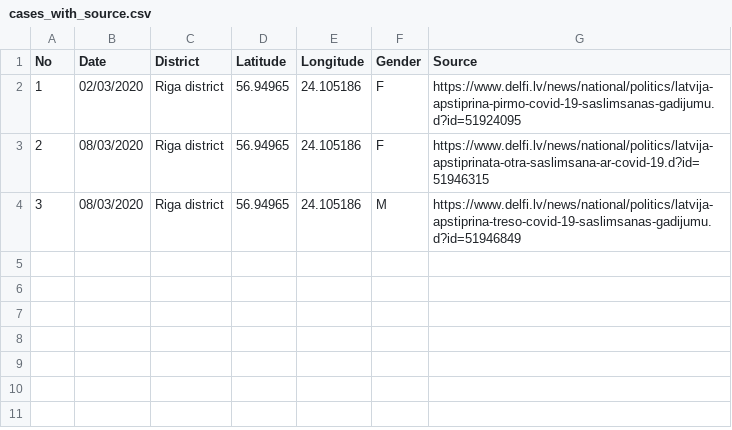
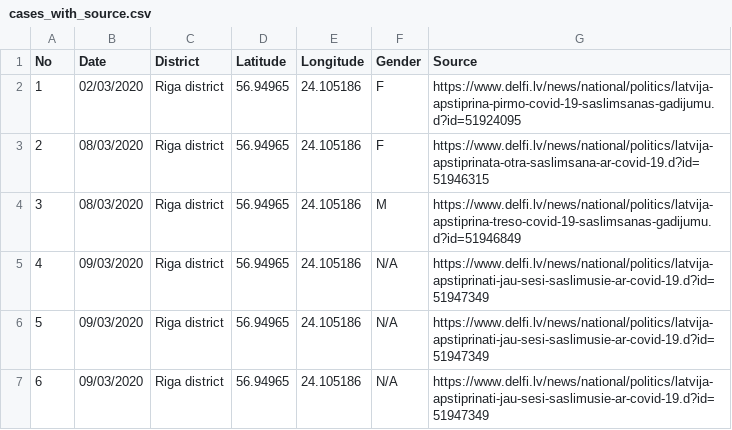
Before and after one commit to gundarsv/COVID-19-Latvia, a CSV file: cases_with_source.csv, drawn as a sheet; the diff names each change by its address in the sheet, - before the commit and + after, or states it on an @@ line.

Commit message:
Updated cases_with_source.csv

```diff
--- a/cases_with_source.csv
+++ b/cases_with_source.csv
+row 5: 4 | 09/03/2020 | Riga district | 56.94965 | 24.105186 | N/A | https://www.delfi.lv/news/national/politics/latvija-apstiprinati-jau-sesi-saslimusie-ar-covid-19.d?id=51947349
+row 6: 5 | 09/03/2020 | Riga district | 56.94965 | 24.105186 | N/A | https://www.delfi.lv/news/national/politics/latvija-apstiprinati-jau-sesi-saslimusie-ar-covid-19.d?id=51947349
+row 7: 6 | 09/03/2020 | Riga district | 56.94965 | 24.105186 | N/A | https://www.delfi.lv/news/national/politics/latvija-apstiprinati-jau-sesi-saslimusie-ar-covid-19.d?id=51947349
```
